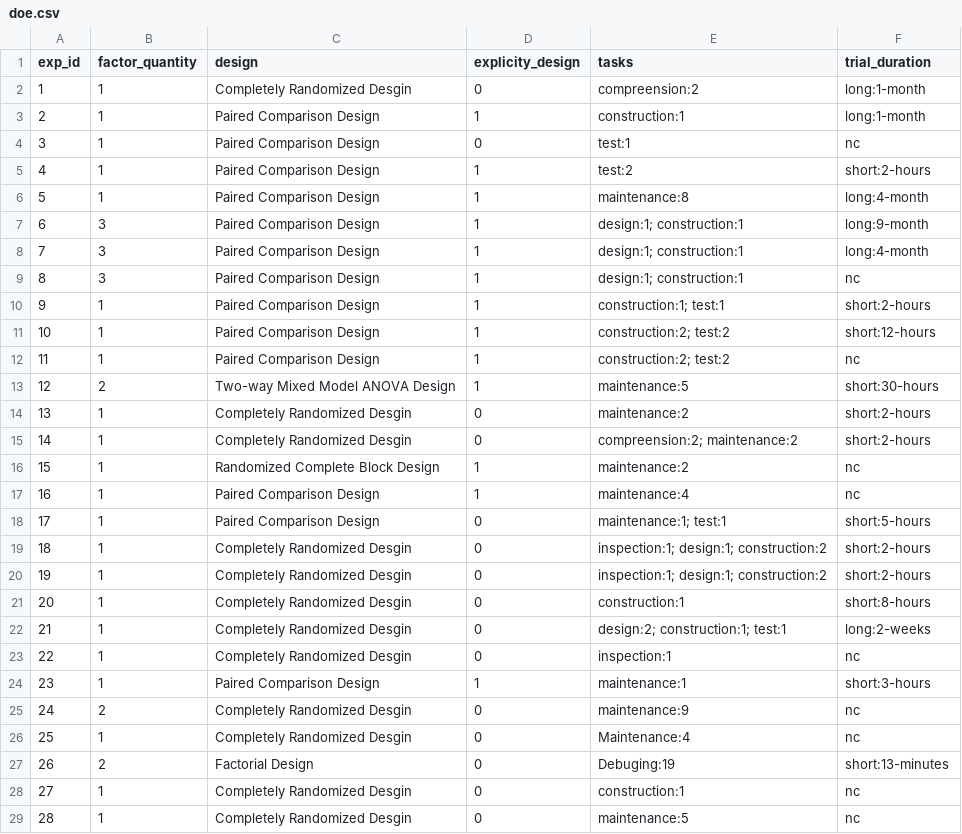
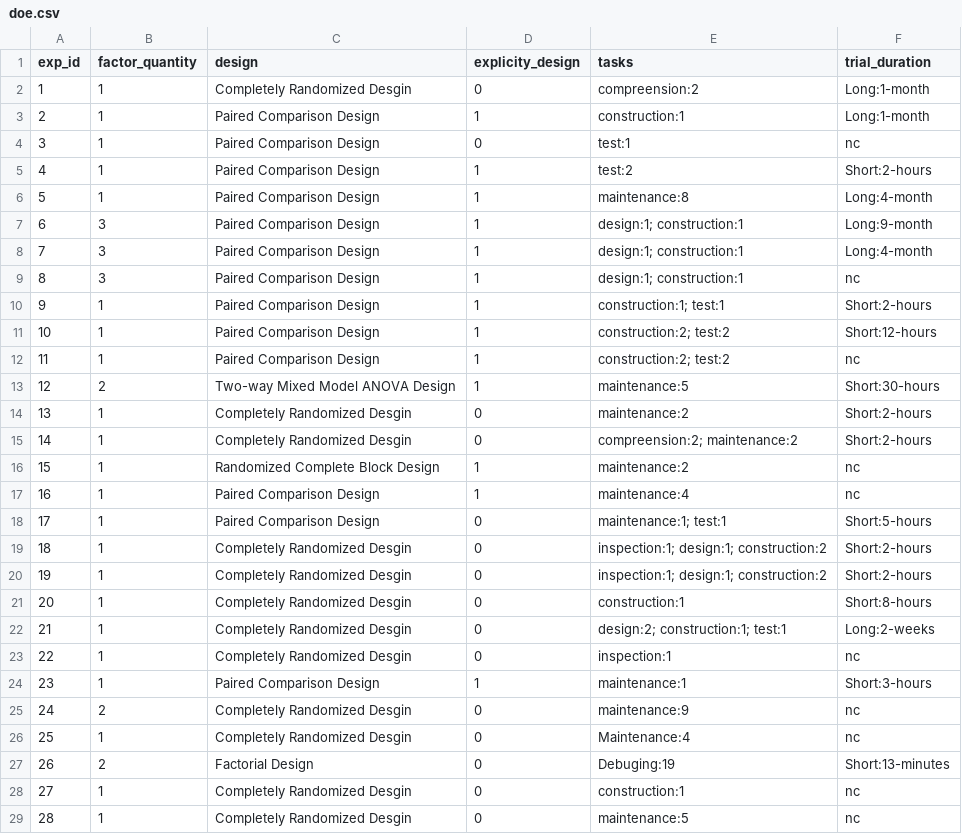
Before and after one commit to netuh/IST_Coding, a CSV file: coding_tool/static/csv/doe.csv, drawn as a sheet; only a part is shown; the diff covers the shown part only.

Commit message:
Duration refactor to use Enumaration

```diff
--- a/coding_tool/static/csv/doe.csv
+++ b/coding_tool/static/csv/doe.csv
@@ -1,28 +1,28 @@
 exp_id|factor_quantity|design|explicity_design|tasks|trial_duration
-1|1|Completely Randomized Desgin|0|compreension:2|long:1-month
-2|1|Paired Comparison Design|1|construction:1|long:1-month
+1|1|Completely Randomized Desgin|0|compreension:2|Long:1-month
+2|1|Paired Comparison Design|1|construction:1|Long:1-month
 3|1|Paired Comparison Design|0|test:1|nc
-4|1|Paired Comparison Design|1|test:2|short:2-hours
-5|1|Paired Comparison Design|1|maintenance:8|long:4-month
-6|3|Paired Comparison Design|1|design:1; construction:1|long:9-month
-7|3|Paired Comparison Design|1|design:1; construction:1|long:4-month
+4|1|Paired Comparison Design|1|test:2|Short:2-hours
+5|1|Paired Comparison Design|1|maintenance:8|Long:4-month
+6|3|Paired Comparison Design|1|design:1; construction:1|Long:9-month
+7|3|Paired Comparison Design|1|design:1; construction:1|Long:4-month
 8|3|Paired Comparison Design|1|design:1; construction:1|nc
-9|1|Paired Comparison Design|1|construction:1; test:1|short:2-hours
-10|1|Paired Comparison Design|1|construction:2; test:2|short:12-hours
+9|1|Paired Comparison Design|1|construction:1; test:1|Short:2-hours
+10|1|Paired Comparison Design|1|construction:2; test:2|Short:12-hours
 11|1|Paired Comparison Design|1|construction:2; test:2|nc
-12|2|Two-way Mixed Model ANOVA Design|1|maintenance:5|short:30-hours
-13|1|Completely Randomized Desgin|0|maintenance:2|short:2-hours
-14|1|Completely Randomized Desgin|0|compreension:2; maintenance:2|short:2-hours
+12|2|Two-way Mixed Model ANOVA Design|1|maintenance:5|Short:30-hours
+13|1|Completely Randomized Desgin|0|maintenance:2|Short:2-hours
+14|1|Completely Randomized Desgin|0|compreension:2; maintenance:2|Short:2-hours
 15|1|Randomized Complete Block Design|1|maintenance:2|nc
 16|1|Paired Comparison Design|1|maintenance:4|nc
-17|1|Paired Comparison Design|0|maintenance:1; test:1|short:5-hours
-18|1|Completely Randomized Desgin|0|inspection:1; design:1; construction:2|short:2-hours
-19|1|Completely Randomized Desgin|0|inspection:1; design:1; construction:2|short:2-hours
-20|1|Completely Randomized Desgin|0|construction:1|short:8-hours
-21|1|Completely Randomized Desgin|0|design:2; construction:1; test:1|long:2-weeks
+17|1|Paired Comparison Design|0|maintenance:1; test:1|Short:5-hours
+18|1|Completely Randomized Desgin|0|inspection:1; design:1; construction:2|Short:2-hours
+19|1|Completely Randomized Desgin|0|inspection:1; design:1; construction:2|Short:2-hours
+20|1|Completely Randomized Desgin|0|construction:1|Short:8-hours
+21|1|Completely Randomized Desgin|0|design:2; construction:1; test:1|Long:2-weeks
 22|1|Completely Randomized Desgin|0|inspection:1|nc
-23|1|Paired Comparison Design|1|maintenance:1|short:3-hours
+23|1|Paired Comparison Design|1|maintenance:1|Short:3-hours
 24|2|Completely Randomized Desgin|0|maintenance:9|nc
 25|1|Completely Randomized Desgin|0|Maintenance:4|nc
-26|2|Factorial Design|0|Debuging:19|short:13-minutes
+26|2|Factorial Design|0|Debuging:19|Short:13-minutes
 27|1|Completely Randomized Desgin|0|construction:1|nc
```
Also changed, not shown: 17 edited cells elsewhere in this file, 3 other files.
